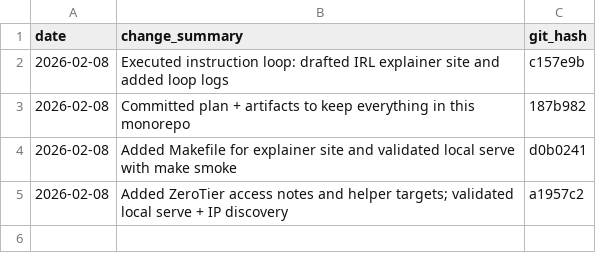
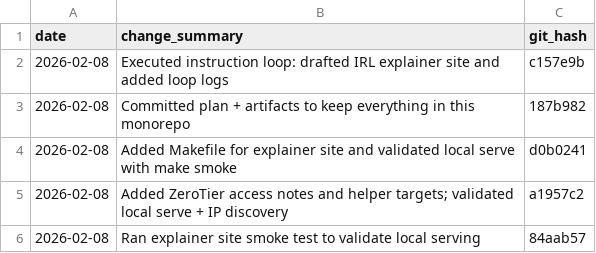
Before and after one commit to drpedapati/irl-template, a CSV file: plans/main-plan-log.csv, drawn as a sheet; the diff names each change by its address in the sheet, - before the commit and + after, or states it on an @@ line.

Commit message:
Log smoke test execution

```diff
--- a/plans/main-plan-log.csv
+++ b/plans/main-plan-log.csv
+row 6: 2026-02-08 | Ran explainer site smoke test to validate local serving | 84aab57
```
Also changed, not shown: 1 other file.
